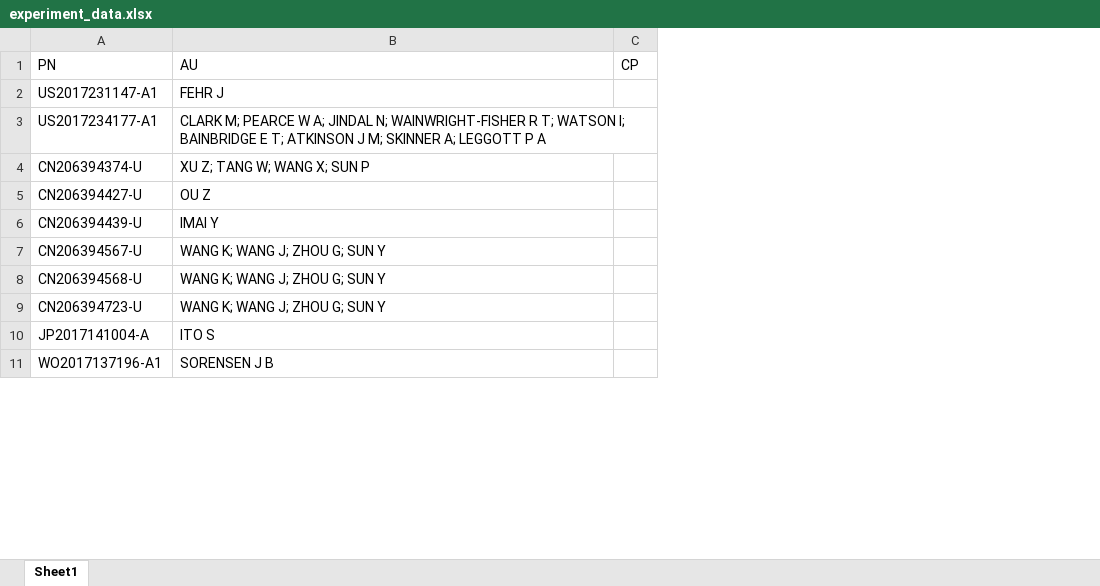
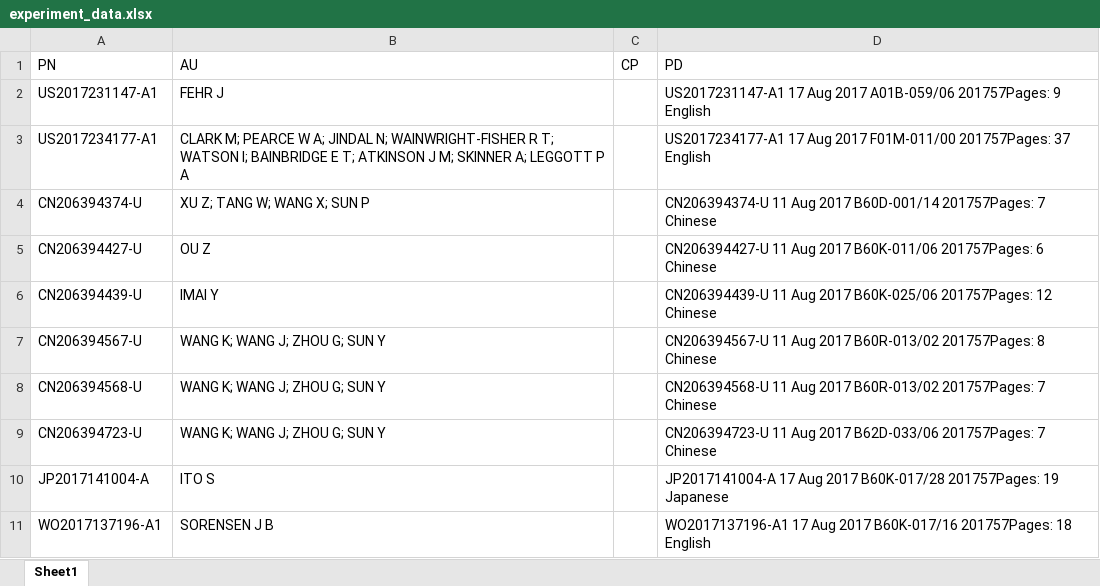
Before and after one commit to wdz1222/Citation_Analysis, an Excel workbook: data/experiment_data.xlsx, sheet Sheet1, drawn as a sheet; only a part is shown; values as stored, in another font and other column widths than the file's, no borders; the diff names each change by its address in the sheet, - before the commit and + after, or states it on an @@ line.

```diff
--- a/data/experiment_data.xlsx (sheet Sheet1)
+++ b/data/experiment_data.xlsx (sheet Sheet1)
+column D (PD), rows 2-11: US2017231147-A1 17 Aug 2017 A01B-059/06 201757Pages: 9 English | US2017234177-A1 17 Aug 2017 F01M-011/00 201757Pages: 37 English | CN206394374-U 11 Aug 2017 B60D-001/14 201757Pages: 7 Chinese | CN206394427-U 11 Aug 2017 B60K-011/06 201757Pages: 6 Chinese | CN206394439-U 11 Aug 2017 B60K-025/06 201757Pages: 12 Chinese | CN206394567-U 11 Aug 2017 B60R-013/02 201757Pages: 8 Chinese | CN206394568-U 11 Aug 2017 B60R-013/02 201757Pages: 7 Chinese | CN206394723-U 11 Aug 2017 B62D-033/06 201757Pages: 7 Chinese | JP2017141004-A 17 Aug 2017 B60K-017/28 201757Pages: 19 Japanese | WO2017137196-A1 17 Aug 2017 B60K-017/16 201757Pages: 18 English
```
Also changed, not shown: 4 other files.
